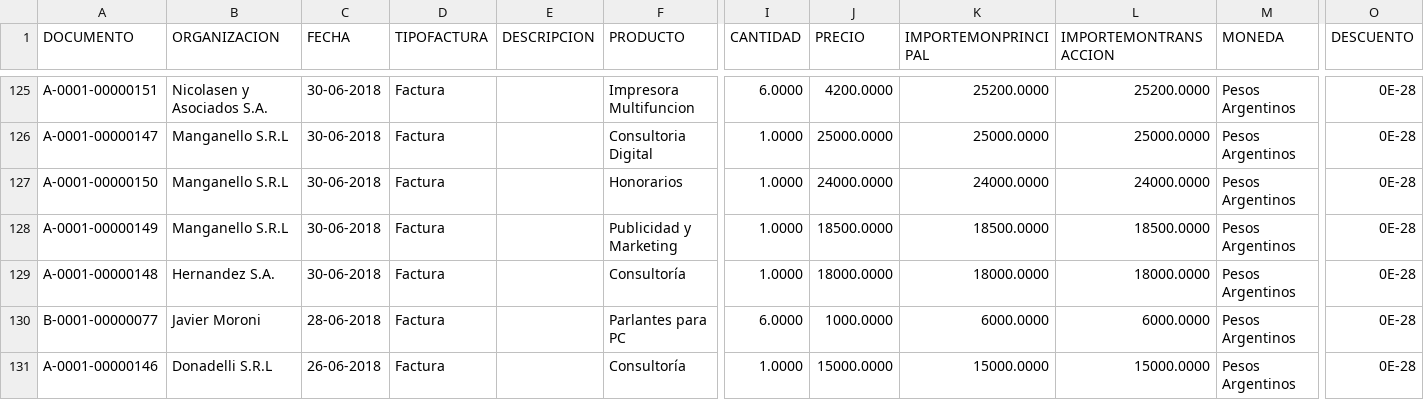
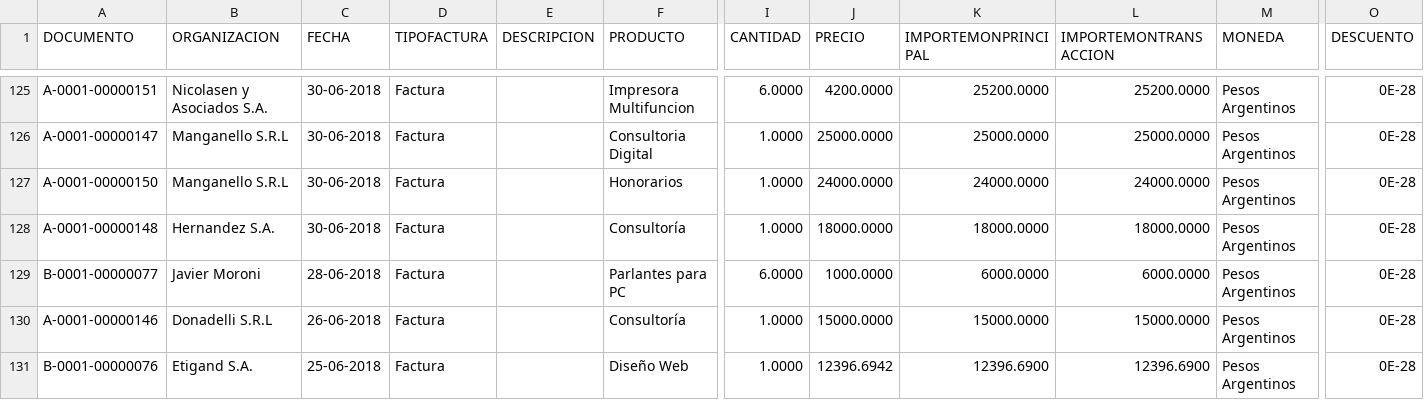
Before and after one commit to cristiandarioortegayubro/BA, a CSV file: Datasets/Análisis_de_Facturas_de_Venta.csv, drawn as a sheet; only a part is shown, gaps mark what is left out; the shorter side is filled out with more unchanged rows; rows hold the shown columns only; the diff names each change by its address in the sheet, - before the commit and + after, or states it on an @@ line.

Commit message:
Update Análisis_de_Facturas_de_Venta.csv

```diff
--- a/Datasets/Análisis_de_Facturas_de_Venta.csv
+++ b/Datasets/Análisis_de_Facturas_de_Venta.csv
-row 128: A-0001-00000149 | Manganello S.R.L | 30-06-2018 | Factura |  | Publicidad y Marketing | 1.0000 | 18500.0000 | 18500.0000 | 18500.0000 | Pesos Argentinos | 0E-28
```
